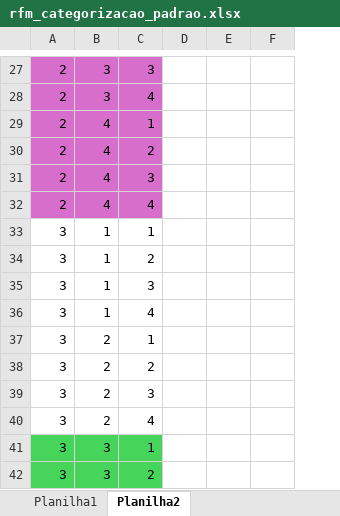
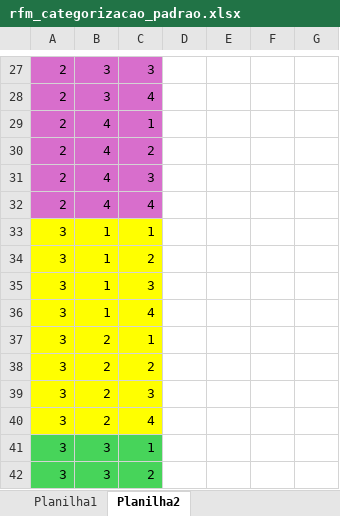
Before and after one commit to Gabrielhdsr/rfm_ecommerce, an Excel workbook: rfm_categorizacao_padrao.xlsx, sheet Planilha2, drawn as a sheet; only a part is shown, gaps mark what is left out; values as stored, in another font and other column widths than the file's, no borders; removed rows and columns are numbered as before the commit, all else as after; the diff covers the shown part only; the diff names each change by its address in the sheet, - before the commit and + after, or states it on an @@ line.

```diff
--- a/rfm_categorizacao_padrao.xlsx (sheet Planilha2)
+++ b/rfm_categorizacao_padrao.xlsx (sheet Planilha2)
-column D, empty
+column D, empty
+column G, empty
-A33:C40 fill: none
+A33:C40 fill: #FFFF00
```
Also changed, not shown: 2 edited cells and cell formats elsewhere in this sheet.
